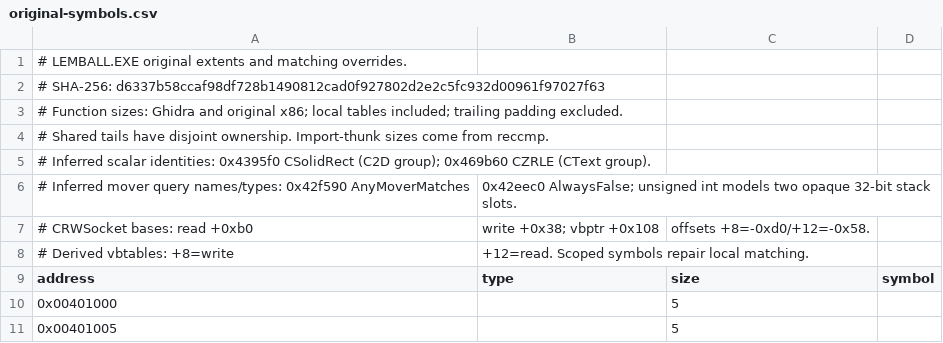
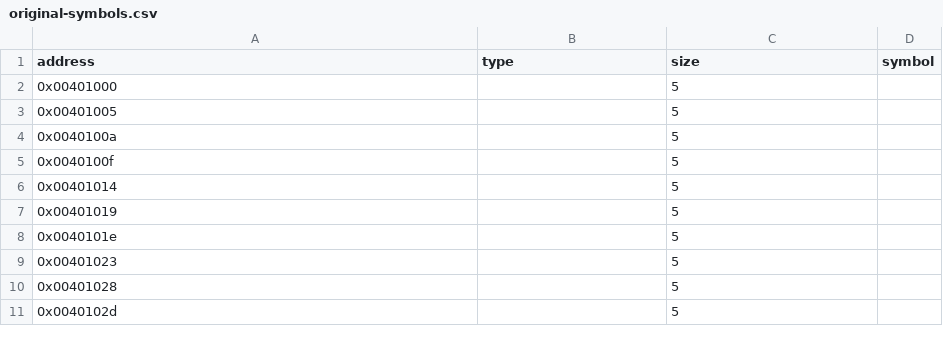
Before and after one commit to vonhoff/lemball-decomp, a CSV file: tools/data/original-symbols.csv, drawn as a sheet; only a part is shown; the shorter side is filled out with more unchanged rows; the diff names each change by its address in the sheet, - before the commit and + after, or states it on an @@ line.

```diff
--- a/tools/data/original-symbols.csv
+++ b/tools/data/original-symbols.csv
-row 1: # LEMBALL.EXE original extents and matching overrides.
-row 2: # SHA-256: d6337b58ccaf98df728b1490812cad0f927802d2e2c5fc932d00961f97027f63
-row 3: # Function sizes: Ghidra and original x86; local tables included; trailing padding excluded.
-row 4: # Shared tails have disjoint ownership. Import-thunk sizes come from reccmp.
-row 5: # Inferred scalar identities: 0x4395f0 CSolidRect (C2D group); 0x469b60 CZRLE (CText group).
-row 6: # Inferred mover query names/types: 0x42f590 AnyMoverMatches | 0x42eec0 AlwaysFalse; unsigned int models two opaque 32-bit stack slots.
-row 7: # CRWSocket bases: read +0xb0 | write +0x38; vbptr +0x108 | offsets +8=-0xd0/+12=-0x58.
-row 8: # Derived vbtables: +8=write | +12=read. Scoped symbols repair local matching.
```
Also changed, not shown: 2 other files.
